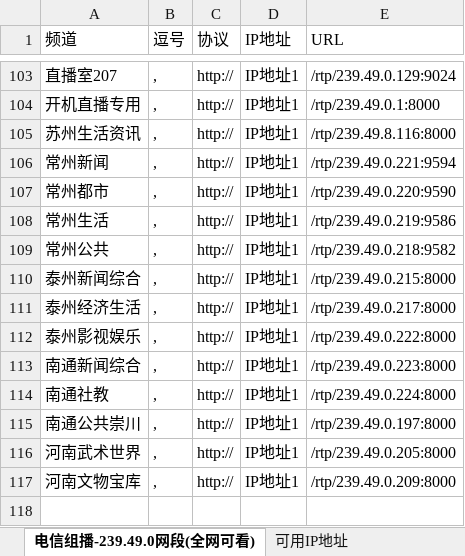
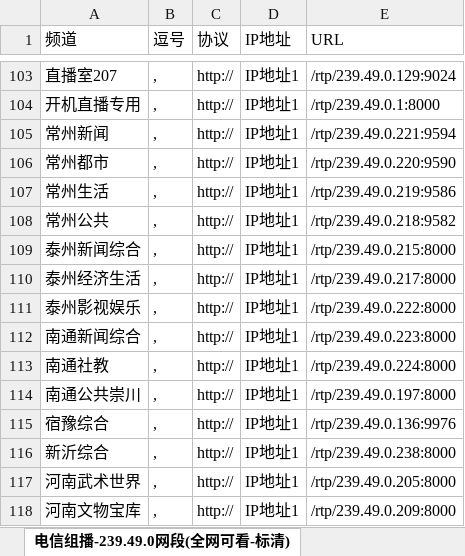
Before and after one commit to cmgyzj/Television, an Excel workbook: 各地组播源汇总/江苏.xlsx, sheet 电信组播-239.49.0网段(全网可看-标清), drawn as a sheet; only a part is shown, gaps mark what is left out; values as stored, in another font and other column widths than the file's, no borders; conditional formats not drawn; removed rows and columns are numbered as before the commit, all else as after; the diff names each change by its address in the sheet, - before the commit and + after, or states it on an @@ line.

```diff
--- a/各地组播源汇总/江苏.xlsx (sheet 电信组播-239.49.0网段(全网可看-标清))
+++ b/各地组播源汇总/江苏.xlsx (sheet 电信组播-239.49.0网段(全网可看-标清))
-sheet tab: 电信组播-239.49.0网段(全网可看)
+sheet tab: 电信组播-239.49.0网段(全网可看-标清)
-row 105: 苏州生活资讯 | , | http:// | IP地址1 | /rtp/239.49.8.116:8000
+row 115: 宿豫综合 | , | http:// | IP地址1 | /rtp/239.49.0.136:9976
+row 116: 新沂综合 | , | http:// | IP地址1 | /rtp/239.49.0.238:8000
```
Also changed, not shown: other sheet tabs, 1 other file.
